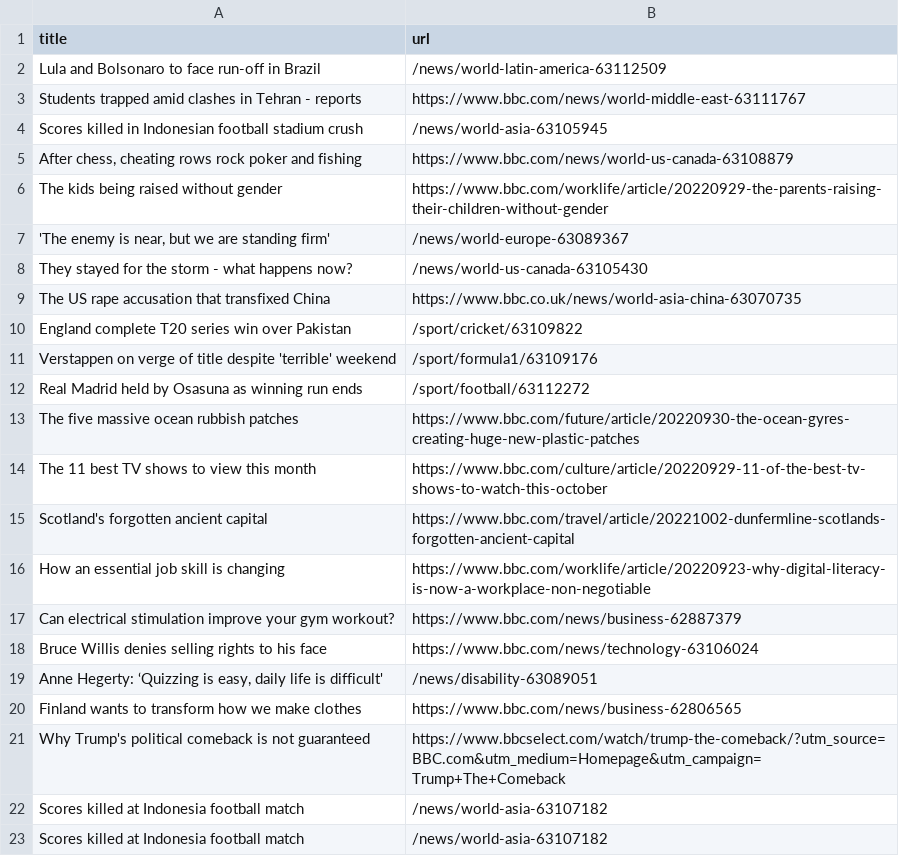
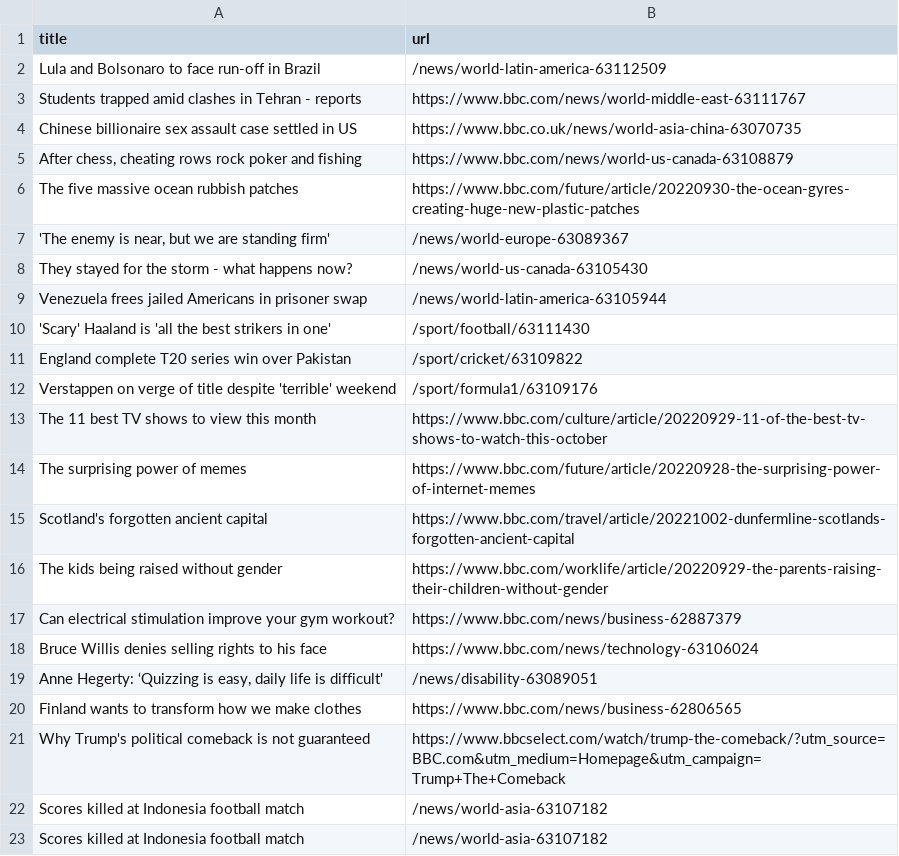
Before and after one commit to torythetortle/automatic-scraper-bbc, a CSV file: bbc.csv, drawn as a sheet; only a part is shown.

```diff
--- a/bbc.csv
+++ b/bbc.csv
@@ -3,15 +3,15 @@ Lula and Bolsonaro to face run-off in Brazil,/news/world-latin-america-63112509
 Students trapped amid clashes in Tehran - reports,https://www.bbc.com/news/world-middle-east-63111767
-Scores killed in Indonesian football stadium crush,/news/world-asia-63105945
+Chinese billionaire sex assault case settled in US,https://www.bbc.co.uk/news/world-asia-china-63070735
 "After chess, cheating rows rock poker and fishing",https://www.bbc.com/news/world-us-canada-63108879
-The kids being raised without gender,https://www.bbc.com/worklife/article/20220929-the-parents-raising-their-children-without-gender
+The five massive ocean rubbish patches,https://www.bbc.com/future/article/20220930-the-ocean-gyres-creating-huge-new-plastic-patches
 "'The enemy is near, but we are standing firm'",/news/world-europe-63089367
 They stayed for the storm - what happens now?,/news/world-us-canada-63105430
-The US rape accusation that transfixed China,https://www.bbc.co.uk/news/world-asia-china-63070735
+Venezuela frees jailed Americans in prisoner swap,/news/world-latin-america-63105944
+'Scary' Haaland is 'all the best strikers in one',/sport/football/63111430
 England complete T20 series win over Pakistan,/sport/cricket/63109822
 Verstappen on verge of title despite 'terrible' weekend,/sport/formula1/63109176
-Real Madrid held by Osasuna as winning run ends,/sport/football/63112272
-The five massive ocean rubbish patches,https://www.bbc.com/future/article/20220930-the-ocean-gyres-creating-huge-new-plastic-patches
 The 11 best TV shows to view this month,https://www.bbc.com/culture/article/20220929-11-of-the-best-tv-shows-to-watch-this-october
+The surprising power of memes,https://www.bbc.com/future/article/20220928-the-surprising-power-of-internet-memes
 Scotland's forgotten ancient capital,https://www.bbc.com/travel/article/20221002-dunfermline-scotlands-forgotten-ancient-capital
-How an essential job skill is changing,https://www.bbc.com/worklife/article/20220923-why-digital-literacy-is-now-a-workplace-non-negotiable
+The kids being raised without gender,https://www.bbc.com/worklife/article/20220929-the-parents-raising-their-children-without-gender
 Can electrical stimulation improve your gym workout?,https://www.bbc.com/news/business-62887379
```
